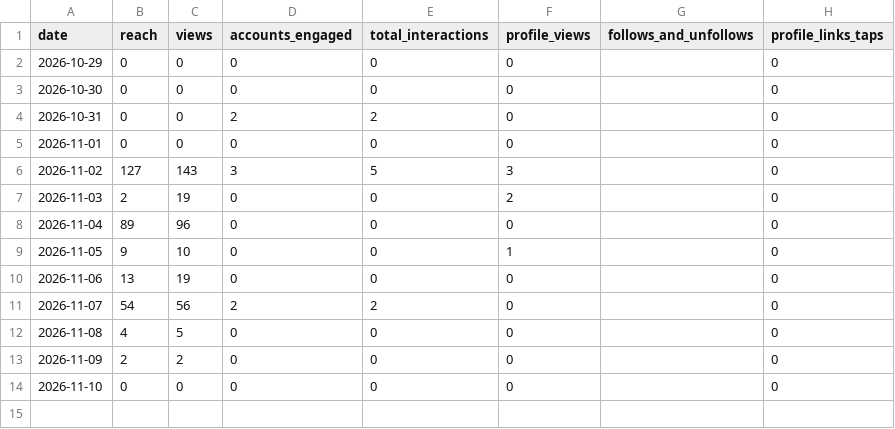
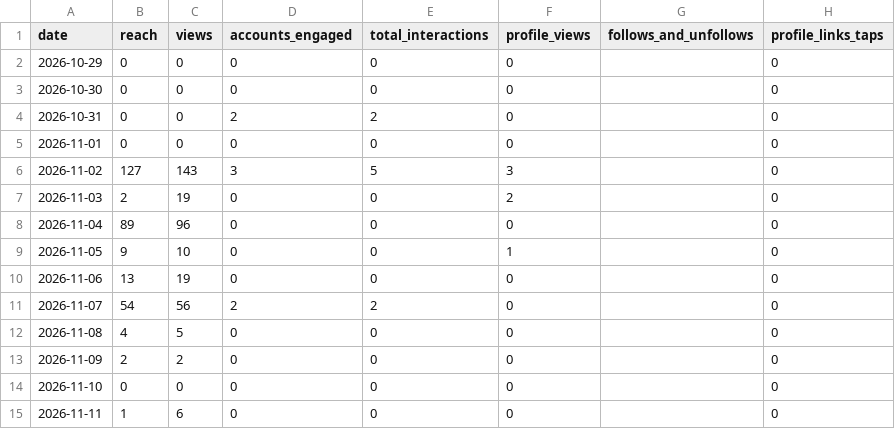
Before and after one commit to au-tax-content/content, a CSV file: stats/retained/daily.csv, drawn as a sheet; the diff names each change by its address in the sheet, - before the commit and + after, or states it on an @@ line.

```diff
--- a/stats/retained/daily.csv
+++ b/stats/retained/daily.csv
+row 15: 2026-11-11 | 1 | 6 | 0 | 0 | 0 |  | 0
```
Also changed, not shown: stats/retained/account.csv, stats/returnpolicy/account.csv, 5 other files.
